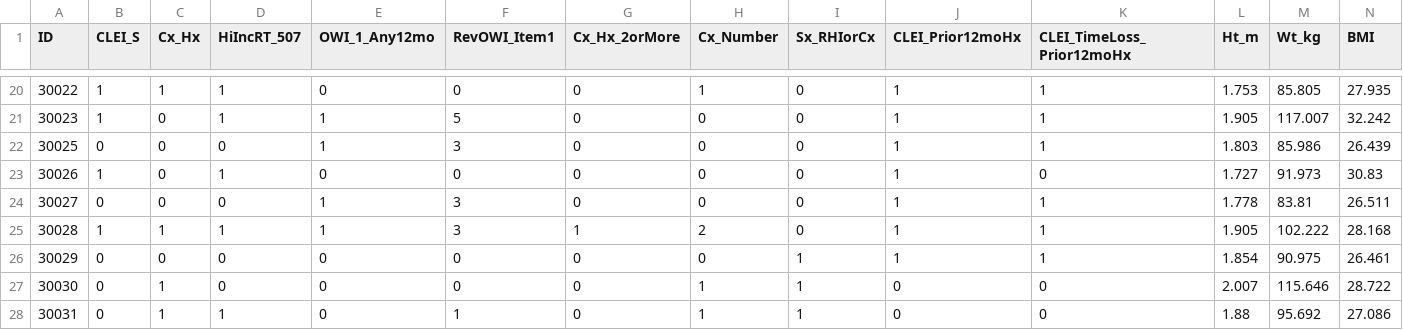
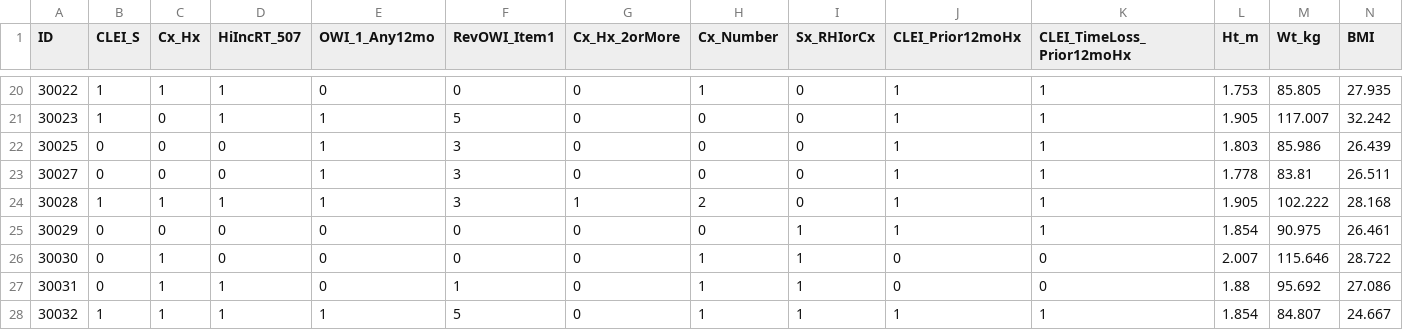
Before and after one commit to UTC-SCAL/SportInjuryPrediction, a CSV file: Data/2019 FB Deidentified with App Data_cleaned.csv, drawn as a sheet; only a part is shown, gaps mark what is left out; the shorter side is filled out with more unchanged rows; rows hold the shown columns only; the diff names each change by its address in the sheet, - before the commit and + after, or states it on an @@ line.

```diff
--- a/Data/2019 FB Deidentified with App Data_cleaned.csv
+++ b/Data/2019 FB Deidentified with App Data_cleaned.csv
-row 23: 30026 | 1 | 0 | 1 | 0 | 0 | 0 | 0 | 0 | 1 | 0 | 1.727 | 91.973 | 30.83
```
Also changed, not shown: 10 other files.
